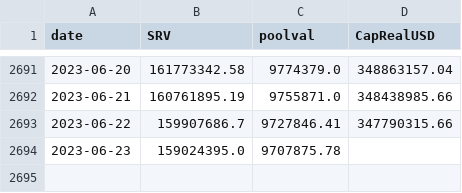
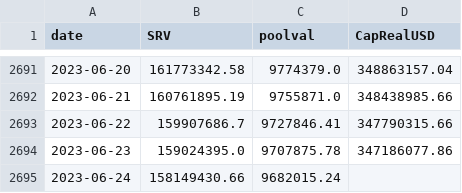
Before and after one commit to bochinchero/dcrpgdata, a CSV file: data/rvUSD.csv, drawn as a sheet; only a part is shown, gaps mark what is left out.

```diff
--- a/data/rvUSD.csv
+++ b/data/rvUSD.csv
@@ -2693,2 +2693,3 @@ date,SRV,poolval,CapRealUSD
 2023-06-22,159907686.7,9727846.41,347790315.66
-2023-06-23,159024395.0,9707875.78,
+2023-06-23,159024395.0,9707875.78,347186077.86
+2023-06-24,158149430.66,9682015.24,
```
Also changed, not shown: data/blockRewards.csv, data/blockVersions.csv, 3 other files.
